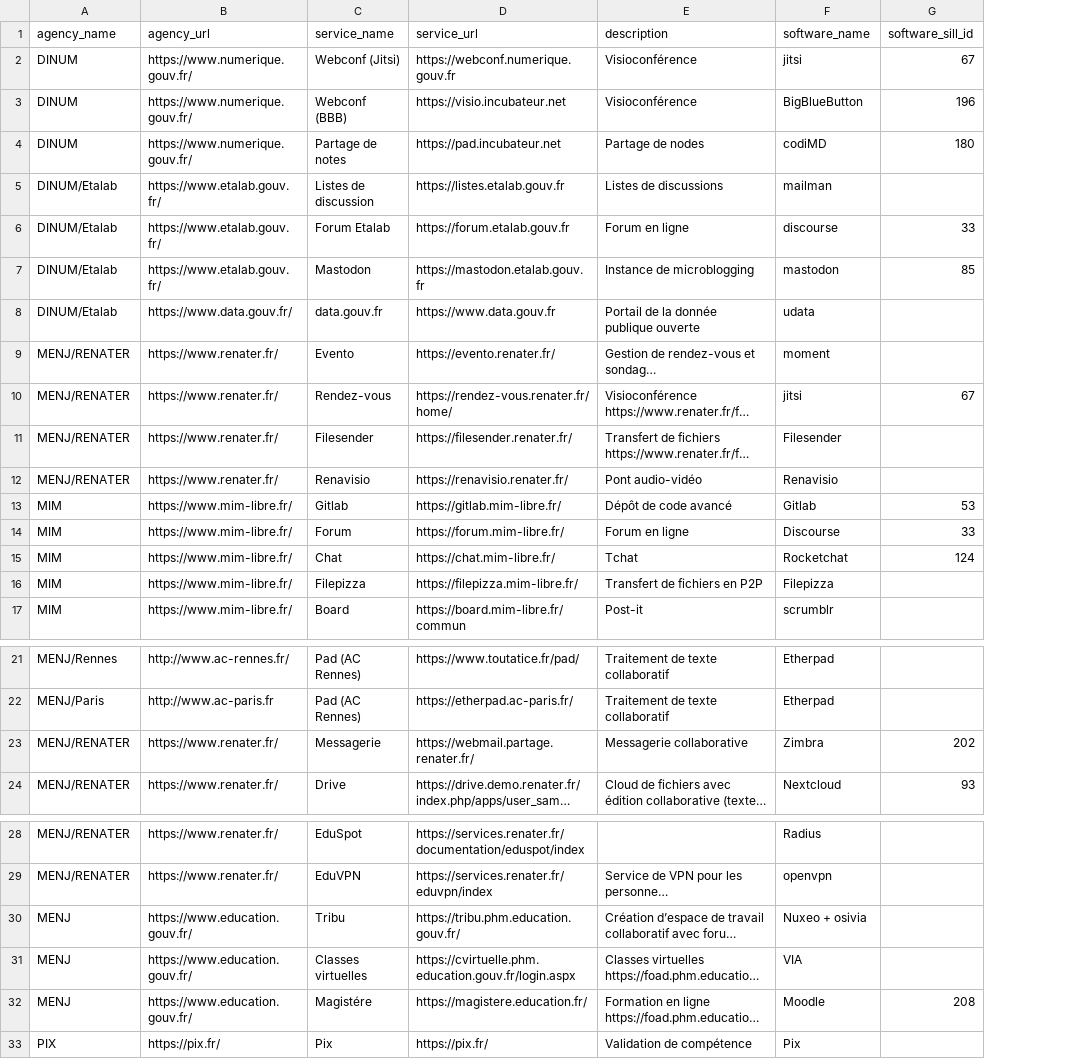
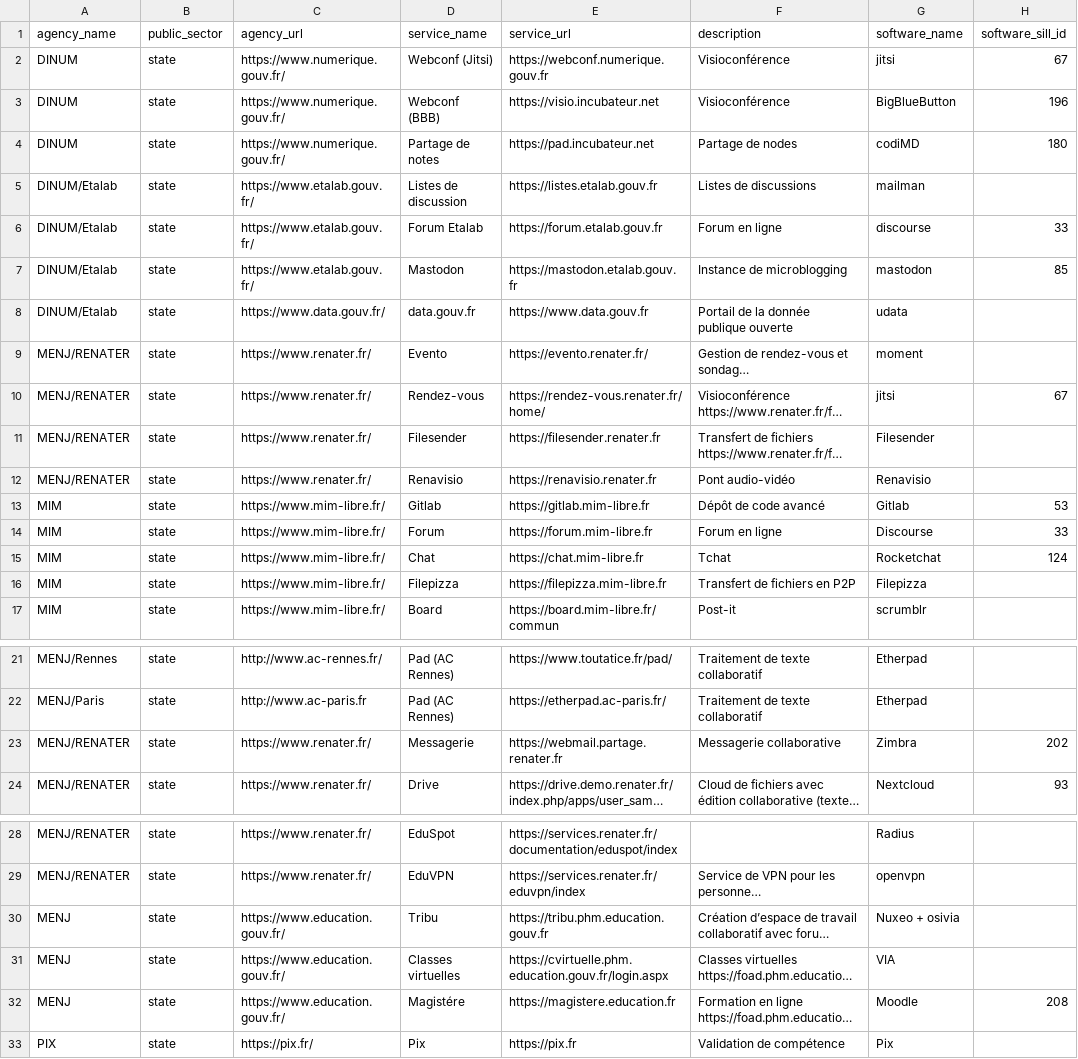
Before and after one commit to etalab/papillon, a CSV file: papillon.csv, drawn as a sheet; only a part is shown, gaps mark what is left out; long unchanged cells end in …; addresses are those after the commit; the diff names each change by its address in the sheet, - before the commit and + after, or states it on an @@ line.

Commit message:
papillon.csv: Ajout d'une colonne public_sector

```diff
--- a/papillon.csv
+++ b/papillon.csv
+column B (public_sector), rows 2-17: all state; rows 21-24: all state; rows 28-33: all state
-E11 (service_url): https://filesender.renater.fr/
+E11 (service_url): https://filesender.renater.fr
-E12 (service_url): https://renavisio.renater.fr/
+E12 (service_url): https://renavisio.renater.fr
-E13 (service_url): https://gitlab.mim-libre.fr/
+E13 (service_url): https://gitlab.mim-libre.fr
-E14 (service_url): https://forum.mim-libre.fr/
+E14 (service_url): https://forum.mim-libre.fr
-E15 (service_url): https://chat.mim-libre.fr/
+E15 (service_url): https://chat.mim-libre.fr
-E16 (service_url): https://filepizza.mim-libre.fr/
+E16 (service_url): https://filepizza.mim-libre.fr
-E23 (service_url): https://webmail.partage.renater.fr/
+E23 (service_url): https://webmail.partage.renater.fr
-E30 (service_url): https://tribu.phm.education.gouv.fr/
+E30 (service_url): https://tribu.phm.education.gouv.fr
-E32 (service_url): https://magistere.education.fr/
+E32 (service_url): https://magistere.education.fr
-E33 (service_url): https://pix.fr/
+E33 (service_url): https://pix.fr
```
